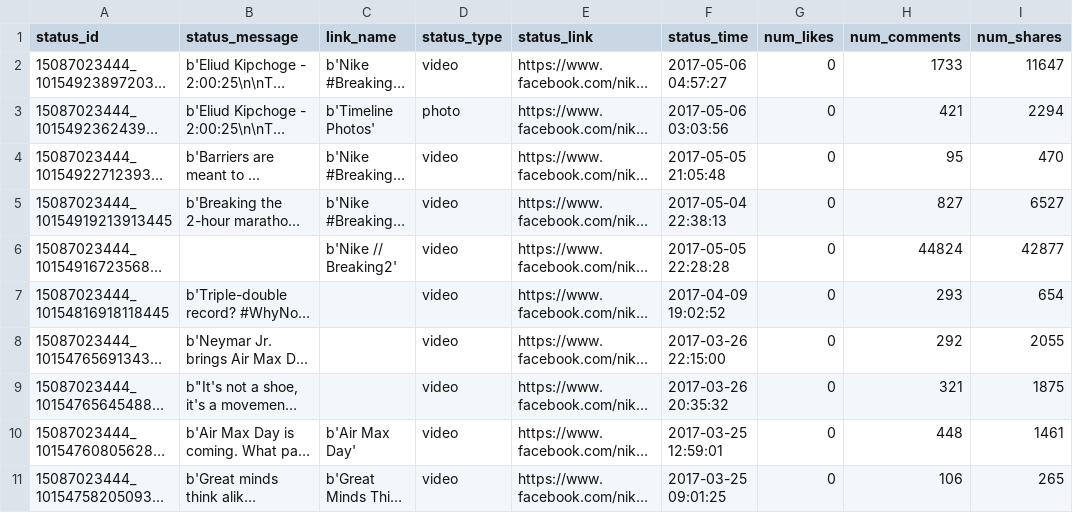
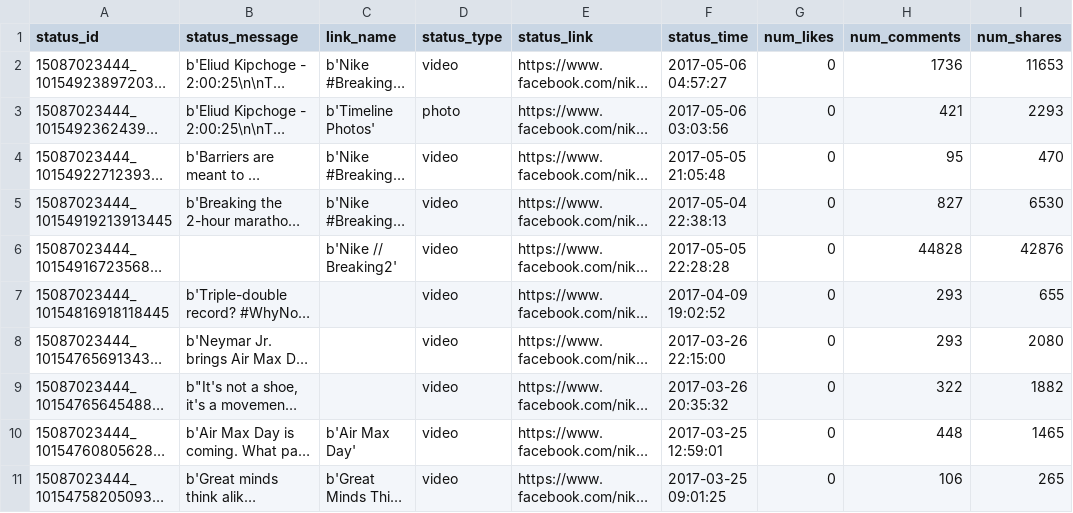
Before and after one commit to nealsanghvi/facebook-page-scraper, a CSV file: nike_facebook_statuses.csv, drawn as a sheet; only a part is shown; long unchanged cells end in …; the diff covers the shown part only; the diff names each change by its address in the sheet, - before the commit and + after, or states it on an @@ line.

Commit message:
done without filtering messages

```diff
--- a/nike_facebook_statuses.csv
+++ b/nike_facebook_statuses.csv
-H2 (num_comments): 1733
+H2 (num_comments): 1736
-I2 (num_shares): 11647
+I2 (num_shares): 11653
-I3 (num_shares): 2294
+I3 (num_shares): 2293
-I5 (num_shares): 6527
+I5 (num_shares): 6530
-H6 (num_comments): 44824
+H6 (num_comments): 44828
-I6 (num_shares): 42877
+I6 (num_shares): 42876
-I7 (num_shares): 654
+I7 (num_shares): 655
-H8 (num_comments): 292
+H8 (num_comments): 293
-I8 (num_shares): 2055
+I8 (num_shares): 2080
-H9 (num_comments): 321
+H9 (num_comments): 322
-I9 (num_shares): 1875
+I9 (num_shares): 1882
-I10 (num_shares): 1461
+I10 (num_shares): 1465
```
Also changed, not shown: 40 edited cells elsewhere in this file, 4 other files.
